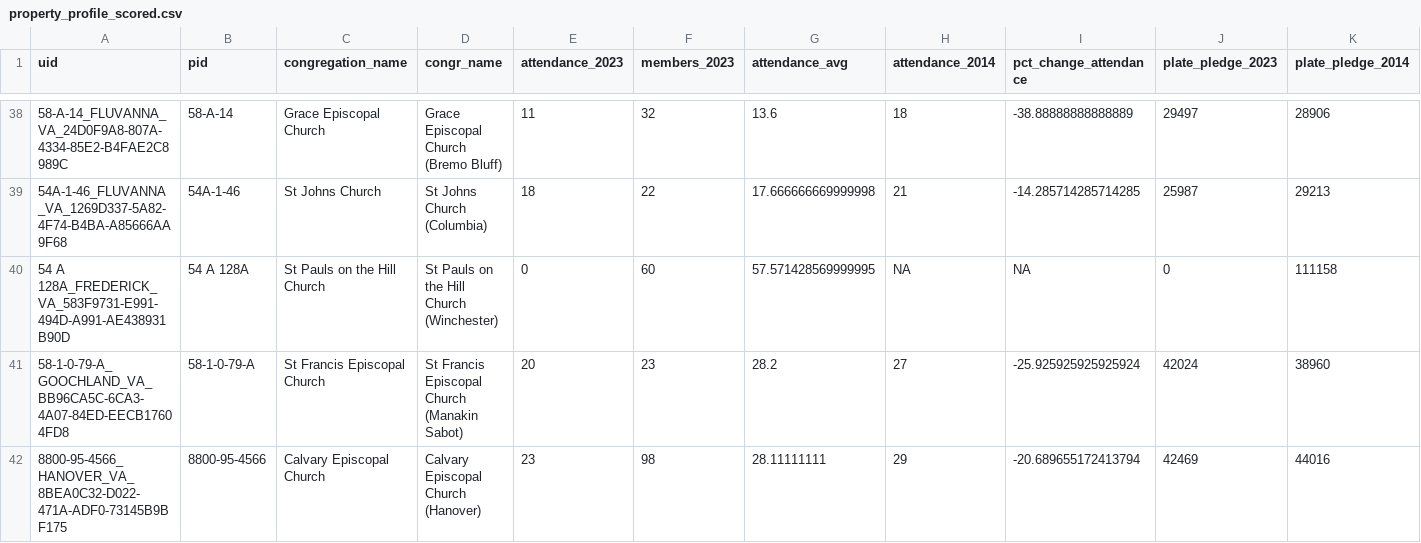
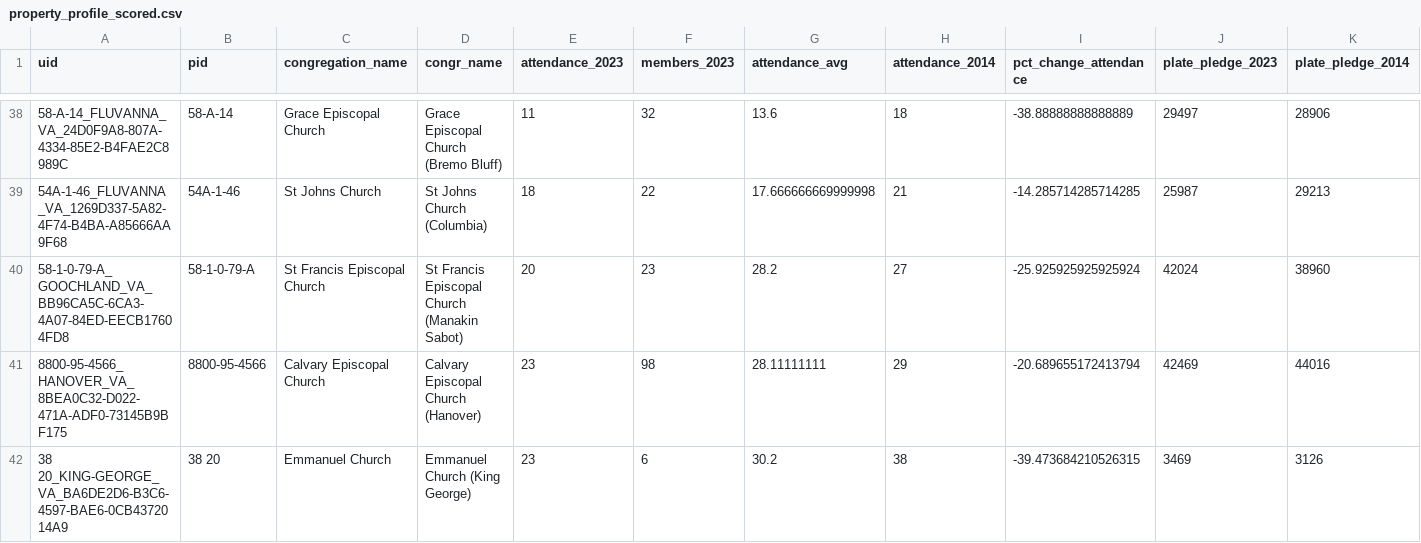
Before and after one commit to hdadvisors/VEREP, a CSV file: data/output/property_profile_scored.csv, drawn as a sheet; only a part is shown, gaps mark what is left out; the shorter side is filled out with more unchanged rows; rows hold the shown columns only; the diff names each change by its address in the sheet, - before the commit and + after, or states it on an @@ line.

```diff
--- a/data/output/property_profile_scored.csv
+++ b/data/output/property_profile_scored.csv
-row 40: 54 A 128A_FREDERICK_VA_583F9731-E991-494D-A991-AE438931B90D | 54 A 128A | St Pauls on the Hill Church | St Pauls on the Hill Church (Winchester) | 0 | 60 | 57.571428569999995 | NA | NA | 0 | 111158
```
Also changed, not shown: data/output/property_profile.csv, 26 other files.
